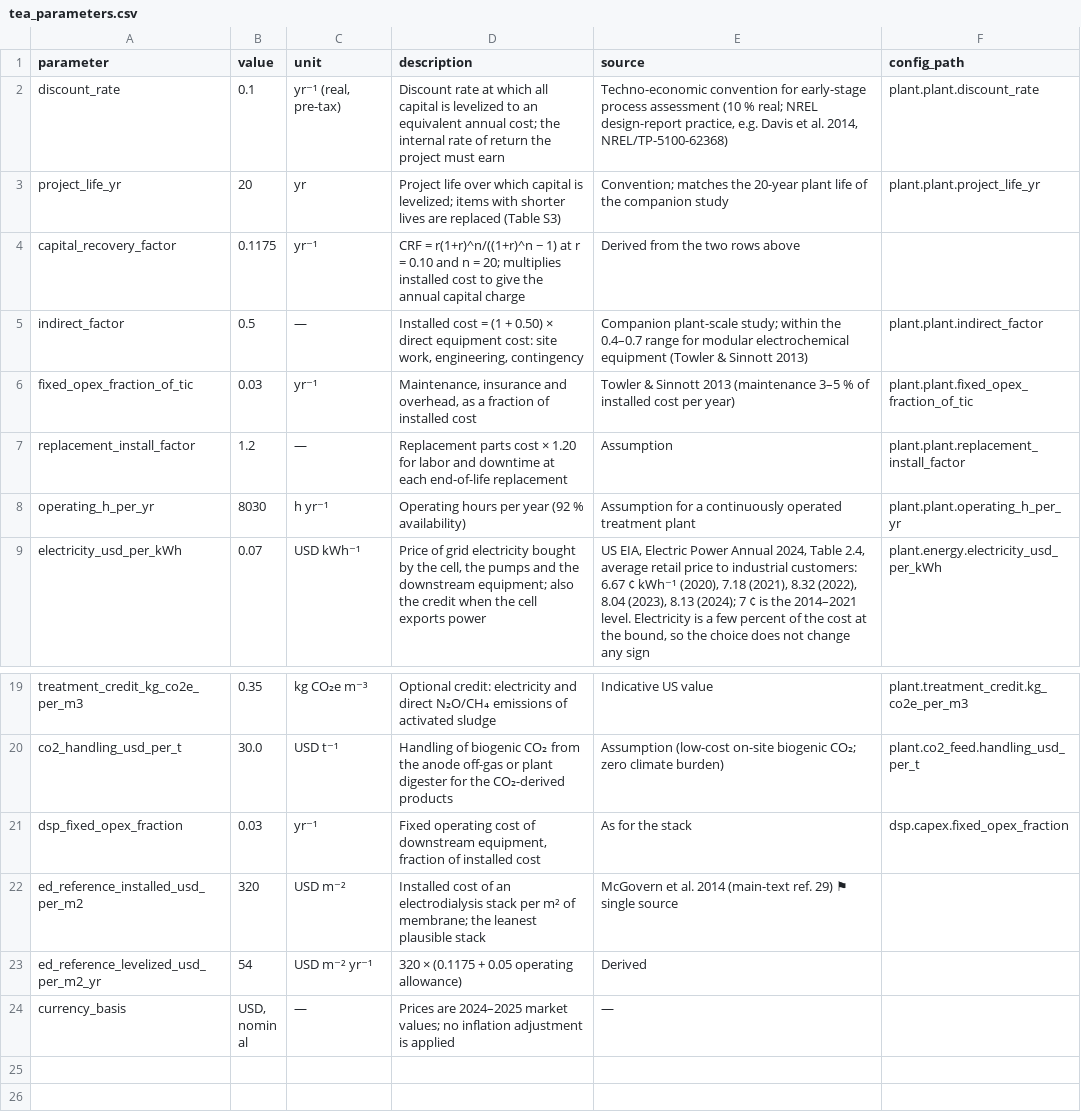
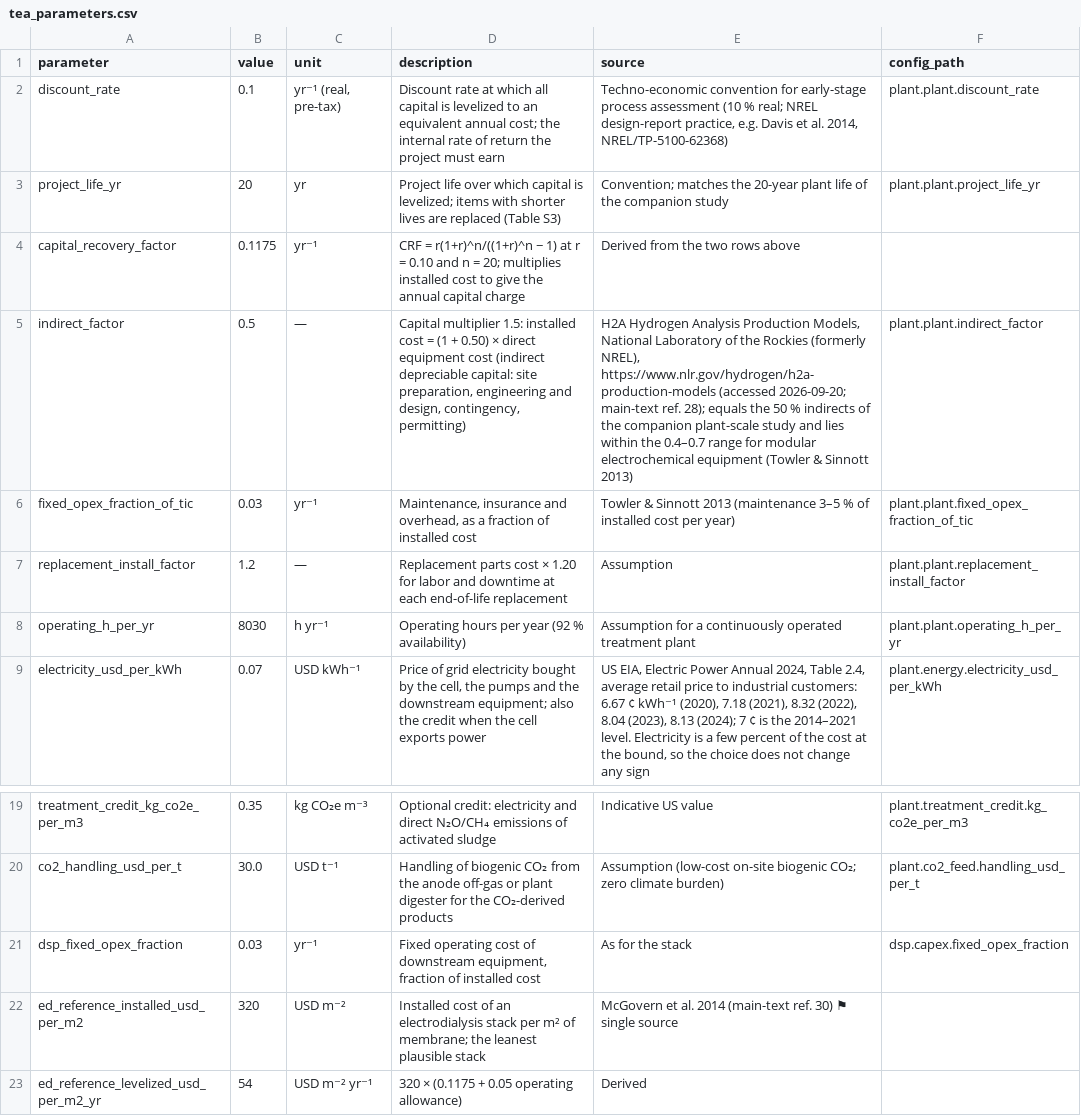
Before and after one commit to maverickjiang0302/2026-bes-lca-tea, a CSV file: data/external/tea_parameters.csv, drawn as a sheet; only a part is shown, gaps mark what is left out; the shorter side is filled out with more unchanged rows.

```diff
--- a/data/external/tea_parameters.csv
+++ b/data/external/tea_parameters.csv
@@ -4,3 +4,3 @@ project_life_yr,20,yr,Project life over which capital is levelized; items with s
 capital_recovery_factor,0.1175,yr⁻¹,CRF = r(1+r)^n/((1+r)^n − 1) at r = 0.10 and n = 20; multiplies installed cost to give the annual capital charge,Derived from the two rows above,
-indirect_factor,0.5,—,"Installed cost = (1 + 0.50) × direct equipment cost: site work, engineering, contingency",Companion plant-scale study; within the 0.4–0.7 range for modular electrochemical equipment (Towler & Sinnott 2013),plant.plant.indirect_factor
+indirect_factor,0.5,—,"Capital multiplier 1.5: installed cost = (1 + 0.50) × direct equipment cost (indirect depreciable capital: site preparation, engineering and design, contingency, permitting)","H2A Hydrogen Analysis Production Models, National Laboratory of the Rockies (formerly NREL), https://www.nlr.gov/hydrogen/h2a-production-models (accessed 2026-09-20; main-text ref. 28); equals the 50 % indirects of the companion plant-scale study and lies within the 0.4–0.7 range for modular electrochemical equipment (Towler & Sinnott 2013)",plant.plant.indirect_factor
 fixed_opex_fraction_of_tic,0.03,yr⁻¹,"Maintenance, insurance and overhead, as a fraction of installed cost",Towler & Sinnott 2013 (maintenance 3–5 % of installed cost per year),plant.plant.fixed_opex_fraction_of_tic
@@ -21,3 +21,3 @@ co2_handling_usd_per_t,30.0,USD t⁻¹,Handling of biogenic CO₂ from the anode
 dsp_fixed_opex_fraction,0.03,yr⁻¹,"Fixed operating cost of downstream equipment, fraction of installed cost",As for the stack,dsp.capex.fixed_opex_fraction
-ed_reference_installed_usd_per_m2,320,USD m⁻²,Installed cost of an electrodialysis stack per m² of membrane; the leanest plausible stack,McGovern et al. 2014 (main-text ref. 29) ⚑ single source,
+ed_reference_installed_usd_per_m2,320,USD m⁻²,Installed cost of an electrodialysis stack per m² of membrane; the leanest plausible stack,McGovern et al. 2014 (main-text ref. 30) ⚑ single source,
 ed_reference_levelized_usd_per_m2_yr,54,USD m⁻² yr⁻¹,320 × (0.1175 + 0.05 operating allowance),Derived,
```
Also changed, not shown: 5 other files.
